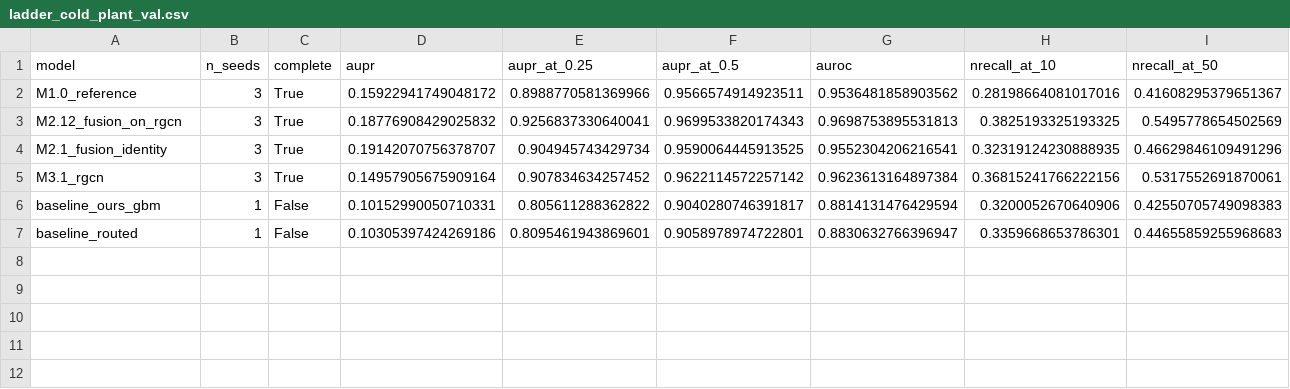
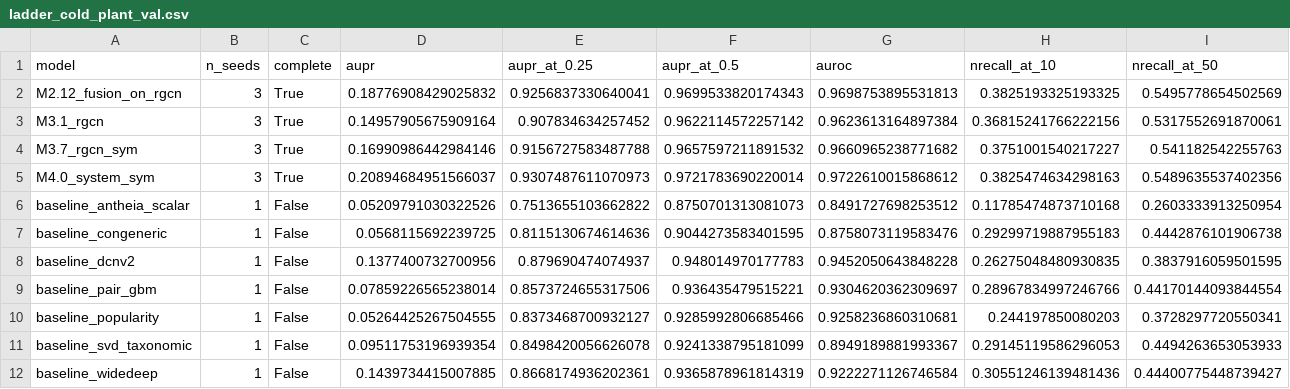
Before and after one commit to lkxariana/Summer-2026-CfE-Computer-Vision-for-Ecology-Project, a CSV file: results/ladder_cold_plant_val.csv, drawn as a sheet; only a part is shown; removed rows and columns are numbered as before the commit, all else as after; rows hold the shown columns only; the diff names each change by its address in the sheet, - before the commit and + after, or states it on an @@ line.

```diff
--- a/results/ladder_cold_plant_val.csv
+++ b/results/ladder_cold_plant_val.csv
-row 2: M1.0_reference | 3 | True | 0.15922941749048172 | 0.8988770581369966 | 0.9566574914923511 | 0.9536481858903562 | 0.28198664081017016 | 0.41608295379651367
-row 4: M2.1_fusion_identity | 3 | True | 0.19142070756378707 | 0.904945743429734 | 0.9590064445913525 | 0.9552304206216541 | 0.32319124230888935 | 0.46629846109491296
-row 6: baseline_ours_gbm | 1 | False | 0.10152990050710331 | 0.805611288362822 | 0.9040280746391817 | 0.8814131476429594 | 0.3200052670640906 | 0.42550705749098383
-row 7: baseline_routed | 1 | False | 0.10305397424269186 | 0.8095461943869601 | 0.9058978974722801 | 0.8830632766396947 | 0.3359668653786301 | 0.44655859255968683
+row 4: M3.7_rgcn_sym | 3 | True | 0.16990986442984146 | 0.9156727583487788 | 0.9657597211891532 | 0.9660965238771682 | 0.3751001540217227 | 0.541182542255763
+row 5: M4.0_system_sym | 3 | True | 0.20894684951566037 | 0.9307487611070973 | 0.9721783690220014 | 0.9722610015868612 | 0.3825474634298163 | 0.5489635537402356
+row 6: baseline_antheia_scalar | 1 | False | 0.05209791030322526 | 0.7513655103662822 | 0.8750701313081073 | 0.8491727698253512 | 0.11785474873710168 | 0.2603333913250954
+row 7: baseline_congeneric | 1 | False | 0.0568115692239725 | 0.8115130674614636 | 0.9044273583401595 | 0.8758073119583476 | 0.29299719887955183 | 0.4442876101906738
+row 8: baseline_dcnv2 | 1 | False | 0.1377400732700956 | 0.879690474074937 | 0.948014970177783 | 0.9452050643848228 | 0.26275048480930835 | 0.3837916059501595
+row 9: baseline_pair_gbm | 1 | False | 0.07859226565238014 | 0.8573724655317506 | 0.936435479515221 | 0.9304620362309697 | 0.28967834997246766 | 0.44170144093844554
+row 10: baseline_popularity | 1 | False | 0.05264425267504555 | 0.8373468700932127 | 0.9285992806685466 | 0.9258236860310681 | 0.244197850080203 | 0.3728297720550341
+row 11: baseline_svd_taxonomic | 1 | False | 0.09511753196939354 | 0.8498420056626078 | 0.9241338795181099 | 0.8949189881993367 | 0.29145119586296053 | 0.4494263653053933
+row 12: baseline_widedeep | 1 | False | 0.1439734415007885 | 0.8668174936202361 | 0.9365878961814319 | 0.9222271126746584 | 0.30551246139481436 | 0.44400775448739427
```
Also changed, not shown: results/ladder_cold_plant_val_paired.csv, 1 other file.
